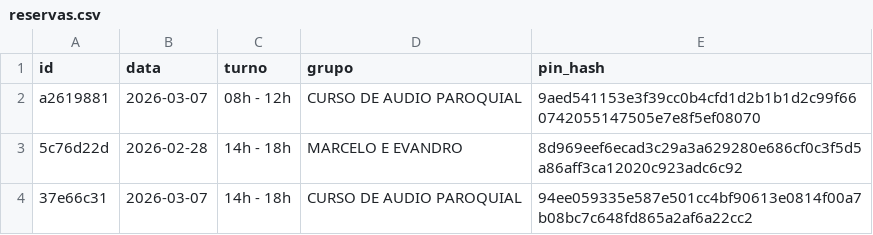
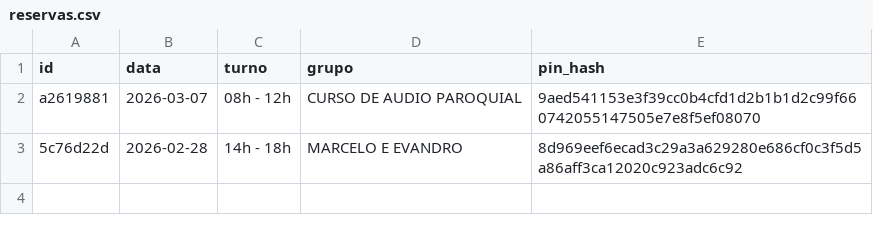
Before and after one commit to marcusandre-bot/reserva-sala-ensaios, a CSV file: reservas.csv, drawn as a sheet; the diff names each change by its address in the sheet, - before the commit and + after, or states it on an @@ line.

Commit message:
Atualiza reservas.csv

```diff
--- a/reservas.csv
+++ b/reservas.csv
-row 4: 37e66c31 | 2026-03-07 | 14h - 18h | CURSO DE AUDIO PAROQUIAL | 94ee059335e587e501cc4bf90613e0814f00a7b08bc7c648fd865a2af6a22cc2
```
